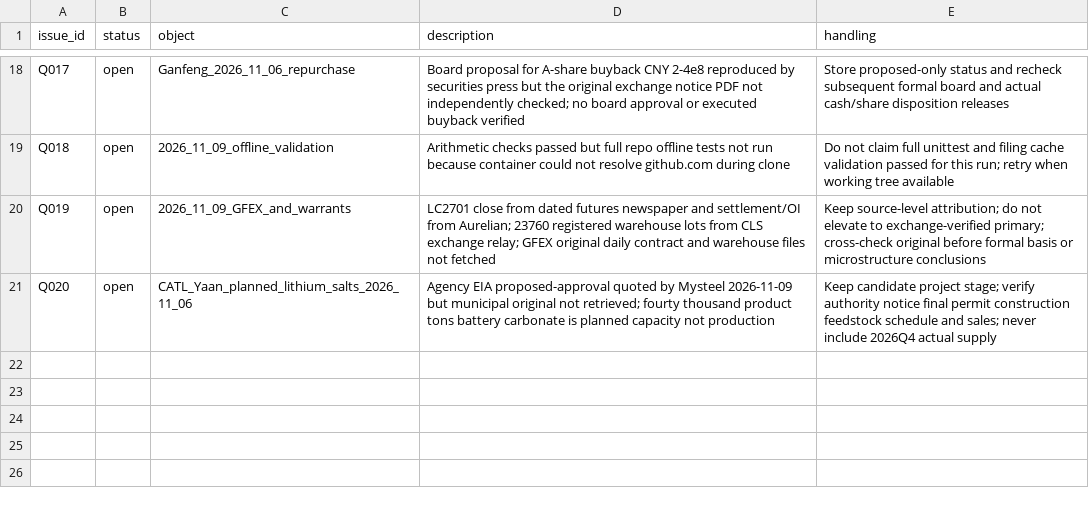
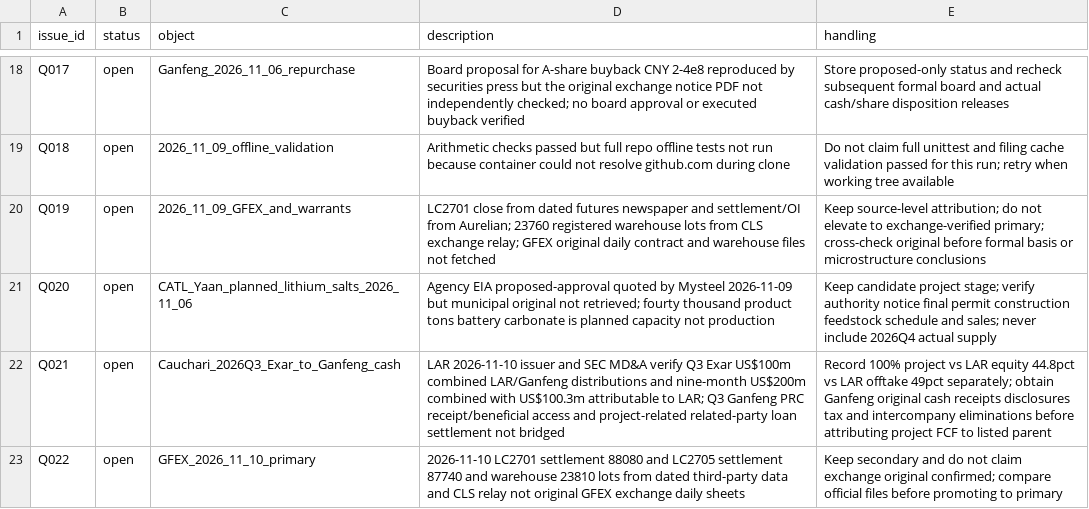
Before and after one commit to netplus/lk, a CSV file: data/quality/issues.csv, drawn as a sheet; only a part is shown, gaps mark what is left out; the diff names each change by its address in the sheet, - before the commit and + after, or states it on an @@ line.

Commit message:
Register LAR Q3 parent cash bridge and GFEX original verification gaps

```diff
--- a/data/quality/issues.csv
+++ b/data/quality/issues.csv
+row 22: Q021 | open | Cauchari_2026Q3_Exar_to_Ganfeng_cash | LAR 2026-11-10 issuer and SEC MD&A verify Q3 Exar US$100m combined LAR/Ganfeng distributions and nine-month US$200m combined with US$100.3m attributable to LAR; Q3 Ganfeng PRC receipt/beneficial access and project-related related-party loan settlement not bridged | Record 100% project vs LAR equity 44.8pct vs LAR offtake 49pct separately; obtain Ganfeng original cash receipts disclosures tax and intercompany eliminations before attributing project FCF to listed parent
+row 23: Q022 | open | GFEX_2026_11_10_primary | 2026-11-10 LC2701 settlement 88080 and LC2705 settlement 87740 and warehouse 23810 lots from dated third-party data and CLS relay not original GFEX exchange daily sheets | Keep secondary and do not claim exchange original confirmed; compare official files before promoting to primary
```
